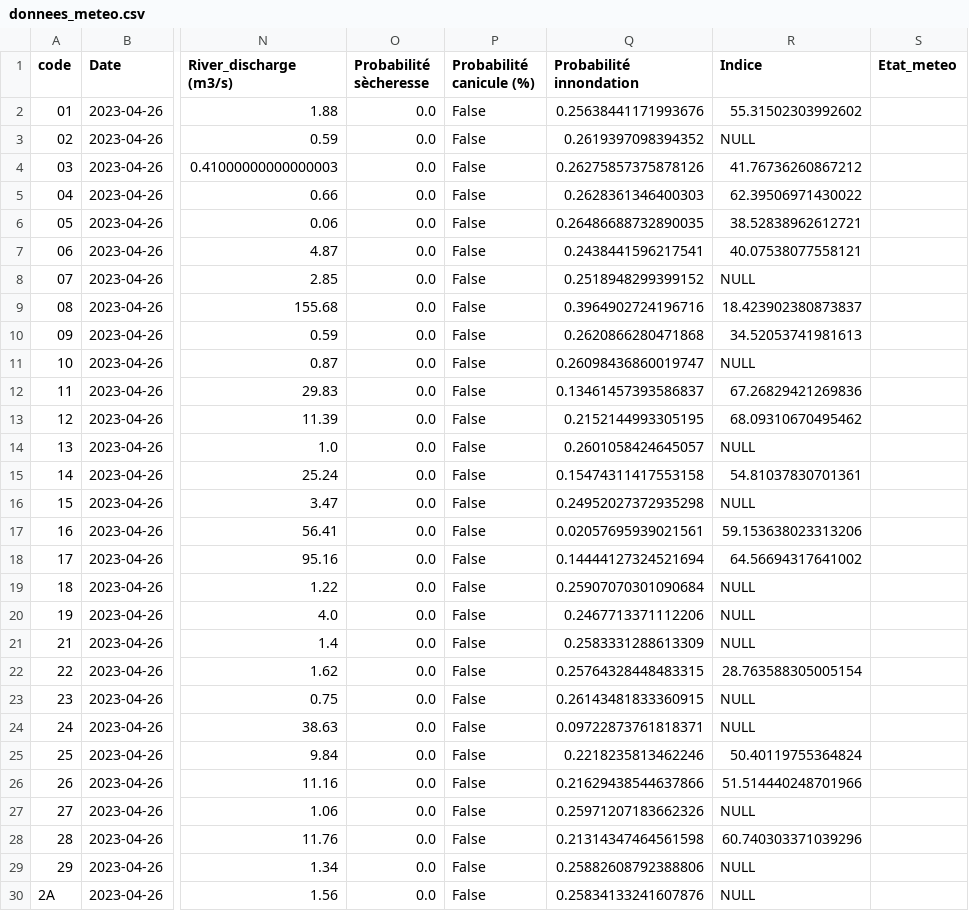
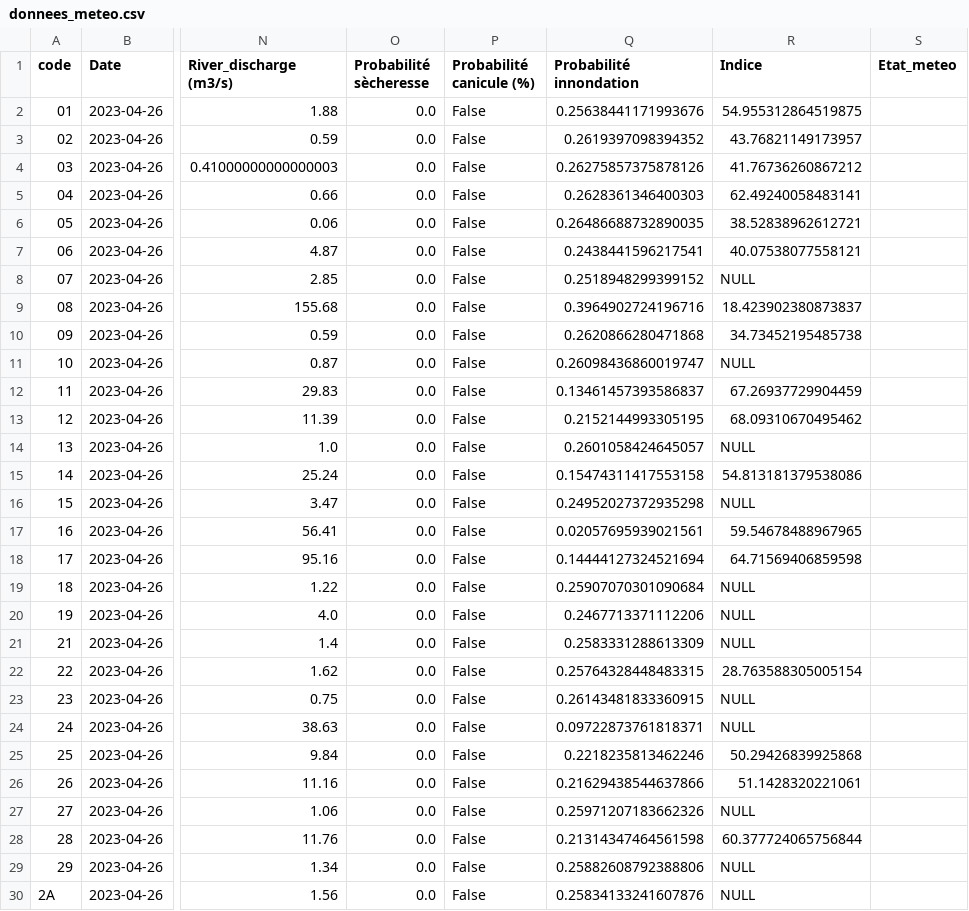
Before and after one commit to Oscar-T24/PySky, a CSV file: scripts opérationnels/donnees_meteo.csv, drawn as a sheet; only a part is shown, gaps mark what is left out; the diff covers the shown part only; the diff names each change by its address in the sheet, - before the commit and + after, or states it on an @@ line.

```diff
--- a/scripts opérationnels/donnees_meteo.csv
+++ b/scripts opérationnels/donnees_meteo.csv
-R2 (Indice): 55.31502303992602
+R2 (Indice): 54.955312864519875
-R3 (Indice): NULL
+R3 (Indice): 43.76821149173957
-R5 (Indice): 62.39506971430022
+R5 (Indice): 62.49240058483141
-R10 (Indice): 34.52053741981613
+R10 (Indice): 34.73452195485738
-R12 (Indice): 67.26829421269836
+R12 (Indice): 67.26937729904459
-R15 (Indice): 54.81037830701361
+R15 (Indice): 54.813181379538086
-R17 (Indice): 59.153638023313206
+R17 (Indice): 59.54678488967965
-R18 (Indice): 64.56694317641002
+R18 (Indice): 64.71569406859598
-R25 (Indice): 50.40119755364824
+R25 (Indice): 50.29426839925868
-R26 (Indice): 51.514440248701966
+R26 (Indice): 51.1428320221061
-R28 (Indice): 60.740303371039296
+R28 (Indice): 60.377724065756844
```
Also changed, not shown: 20 edited cells elsewhere in this file, 5 other files.
